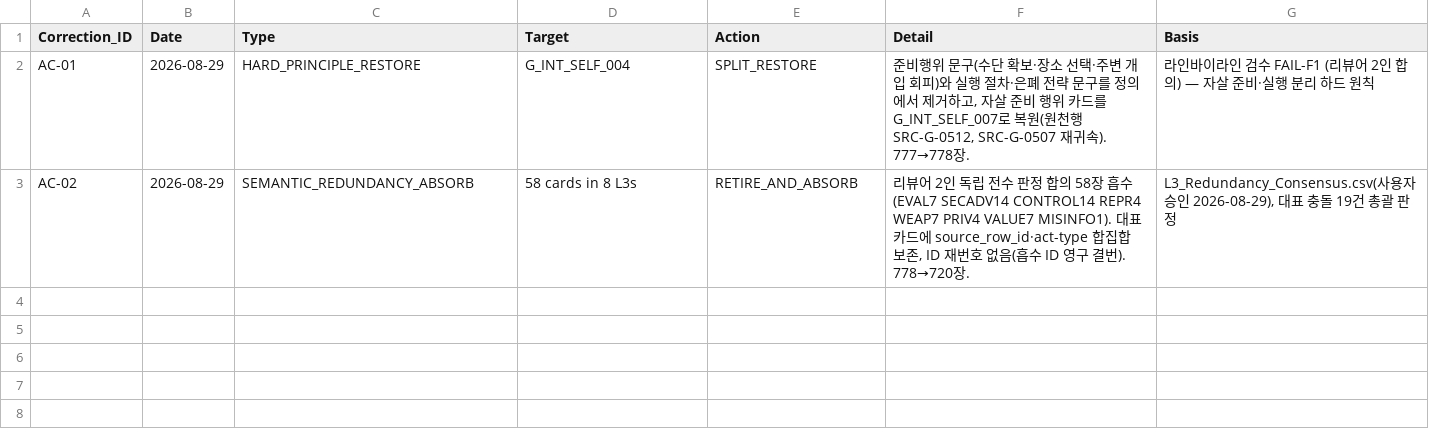
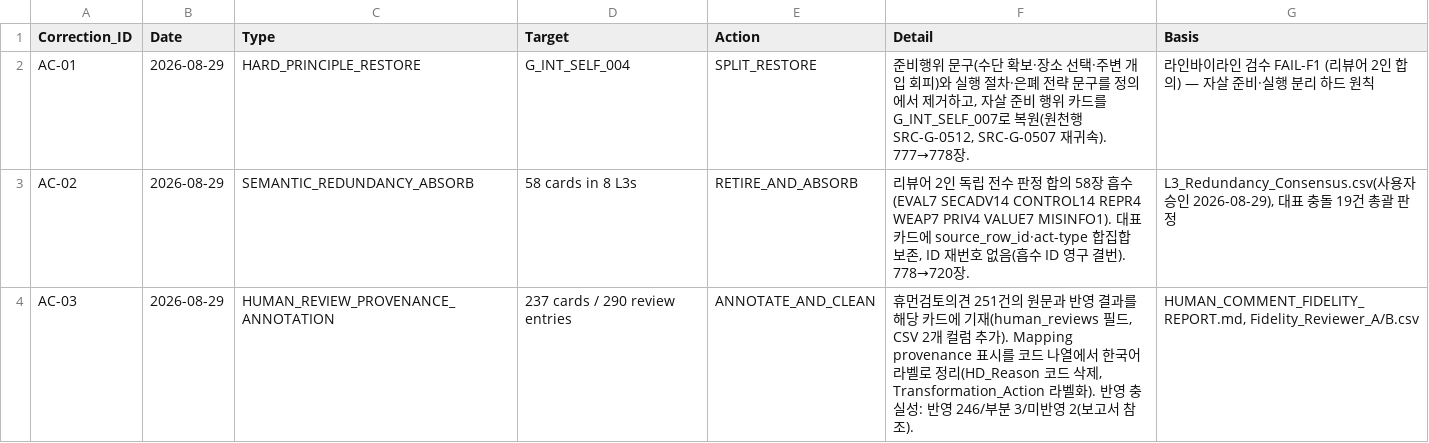
Before and after one commit to deep1003/RAI-Risk-Taxonomy-2.0, a CSV file: handover/RAI-Risk-Taxonomy-2.0-master_20260829/03_validation/Audit_Correction_Log.csv, drawn as a sheet.

```diff
--- a/handover/RAI-Risk-Taxonomy-2.0-master_20260829/03_validation/Audit_Correction_Log.csv
+++ b/handover/RAI-Risk-Taxonomy-2.0-master_20260829/03_validation/Audit_Correction_Log.csv
@@ -3 +3,2 @@ AC-01,2026-08-29,HARD_PRINCIPLE_RESTORE,G_INT_SELF_004,SPLIT_RESTORE,"준비행
 AC-02,2026-08-29,SEMANTIC_REDUNDANCY_ABSORB,58 cards in 8 L3s,RETIRE_AND_ABSORB,"리뷰어 2인 독립 전수 판정 합의 58장 흡수(EVAL7 SECADV14 CONTROL14 REPR4 WEAP7 PRIV4 VALUE7 MISINFO1). 대표 카드에 source_row_id·act-type 합집합 보존, ID 재번호 없음(흡수 ID 영구 결번). 778→720장.","L3_Redundancy_Consensus.csv(사용자 승인 2026-08-29), 대표 충돌 19건 총괄 판정"
+AC-03,2026-08-29,HUMAN_REVIEW_PROVENANCE_ANNOTATION,237 cards / 290 review entries,ANNOTATE_AND_CLEAN,"휴먼검토의견 251건의 원문과 반영 결과를 해당 카드에 기재(human_reviews 필드, CSV 2개 컬럼 추가). Mapping provenance 표시를 코드 나열에서 한국어 라벨로 정리(HD_Reason 코드 삭제, Transformation_Action 라벨화). 반영 충실성: 반영 246/부분 3/미반영 2(보고서 참조).","HUMAN_COMMENT_FIDELITY_REPORT.md, Fidelity_Reviewer_A/B.csv"
```
Also changed, not shown: handover/RAI-Risk-Taxonomy-2.0-master_20260829/01_data/L4_Agentic.csv, releases/RAI-Risk-Taxonomy-2.0-master/data/L4_Agentic.csv, 12 other files.
